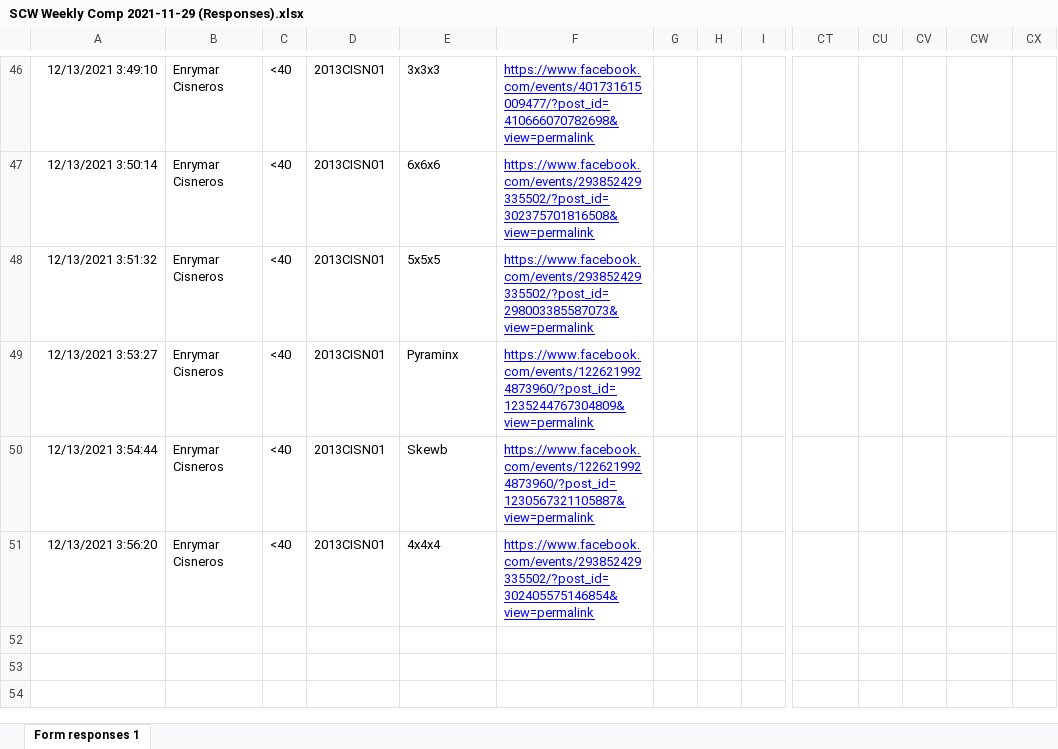
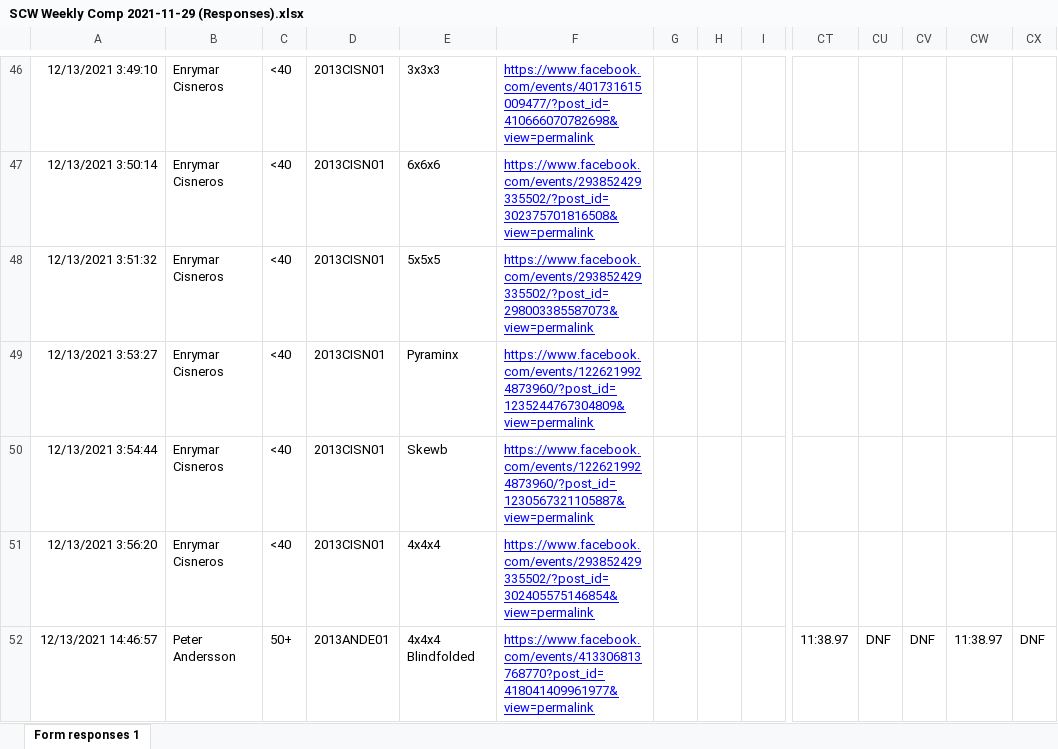
Before and after one commit to Logiqx/scw-comp, an Excel workbook: data/2021-11-29/SCW Weekly Comp 2021-11-29 (Responses).xlsx, sheet Form responses 1, drawn as a sheet; only a part is shown, gaps mark what is left out; values as stored, in another font and other column widths than the file's, no borders; charts and pictures not drawn; rows hold the shown columns only; the diff names each change by its address in the sheet, - before the commit and + after, or states it on an @@ line.

Commit message:
Add missing 4BLD for Peter Andersson

```diff
--- a/data/2021-11-29/SCW Weekly Comp 2021-11-29 (Responses).xlsx (sheet Form responses 1)
+++ b/data/2021-11-29/SCW Weekly Comp 2021-11-29 (Responses).xlsx (sheet Form responses 1)
+row 52: 12/13/2021 14:46:57 | Peter Andersson | 50+ | 2013ANDE01 | 4x4x4 Blindfolded | https://www.facebook.com/events/413306813768770?post_id=418041409961977&view=permalink |  |  |  | 11:38.97 | DNF | DNF | 11:38.97 | DNF
```
Also changed, not shown: 8 other files.
